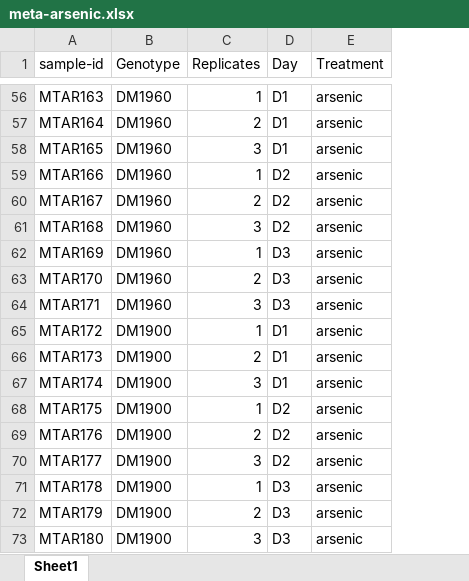
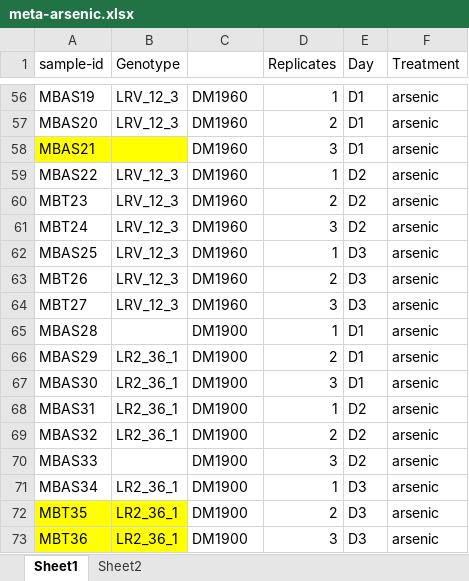
Before and after one commit to madbullahi/Microbiome_23DM, an Excel workbook: arsenic/raw-data/meta-arsenic.xlsx, sheet Sheet1, drawn as a sheet; only a part is shown, gaps mark what is left out; values as stored, in another font and other column widths than the file's, no borders; addresses are those after the commit; the diff covers the shown part only; the diff names each change by its address in the sheet, - before the commit and + after, or states it on an @@ line.

```diff
--- a/arsenic/raw-data/meta-arsenic.xlsx (sheet Sheet1)
+++ b/arsenic/raw-data/meta-arsenic.xlsx (sheet Sheet1)
+sheet tab: Sheet2
+column B (Genotype), rows 56-73: LRV_12_3 | LRV_12_3 |  | LRV_12_3 | LRV_12_3 | LRV_12_3 | LRV_12_3 | LRV_12_3 | LRV_12_3 |  | LR2_36_1 | LR2_36_1 | LR2_36_1 | LR2_36_1 |  | LR2_36_1 | LR2_36_1 | LR2_36_1
-C1: Genotype
+C1: (empty)
-A56 (sample-id): MTAR163
+A56 (sample-id): MBAS19
-A57 (sample-id): MTAR164
+A57 (sample-id): MBAS20
-A58 (sample-id): MTAR165
+A58 (sample-id): MBAS21
-A58 fill: none
+A58 fill: #FFFF00
-A59 (sample-id): MTAR166
+A59 (sample-id): MBAS22
-A60 (sample-id): MTAR167
+A60 (sample-id): MBT23
-A61 (sample-id): MTAR168
+A61 (sample-id): MBT24
-A62 (sample-id): MTAR169
+A62 (sample-id): MBAS25
-A63 (sample-id): MTAR170
+A63 (sample-id): MBT26
-A64 (sample-id): MTAR171
+A64 (sample-id): MBT27
-A65 (sample-id): MTAR172
+A65 (sample-id): MBAS28
-A66 (sample-id): MTAR173
+A66 (sample-id): MBAS29
-A67 (sample-id): MTAR174
+A67 (sample-id): MBAS30
-A68 (sample-id): MTAR175
+A68 (sample-id): MBAS31
-A69 (sample-id): MTAR176
+A69 (sample-id): MBAS32
-A70 (sample-id): MTAR177
+A70 (sample-id): MBAS33
-A71 (sample-id): MTAR178
+A71 (sample-id): MBAS34
-A72 (sample-id): MTAR179
+A72 (sample-id): MBT35
-A72:A73 fill: none
+A72:A73 fill: #FFFF00
-A73 (sample-id): MTAR180
+A73 (sample-id): MBT36
```
Also changed, not shown: 54 edited cells and cell formats elsewhere in this sheet.
